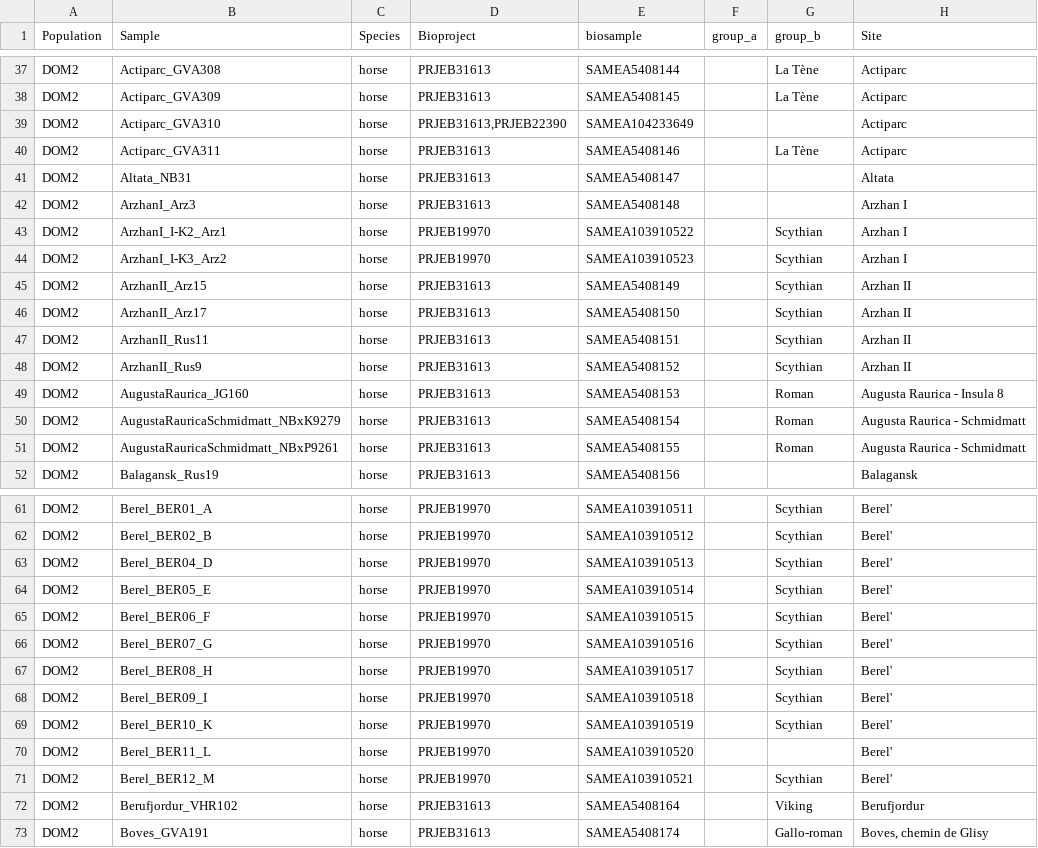
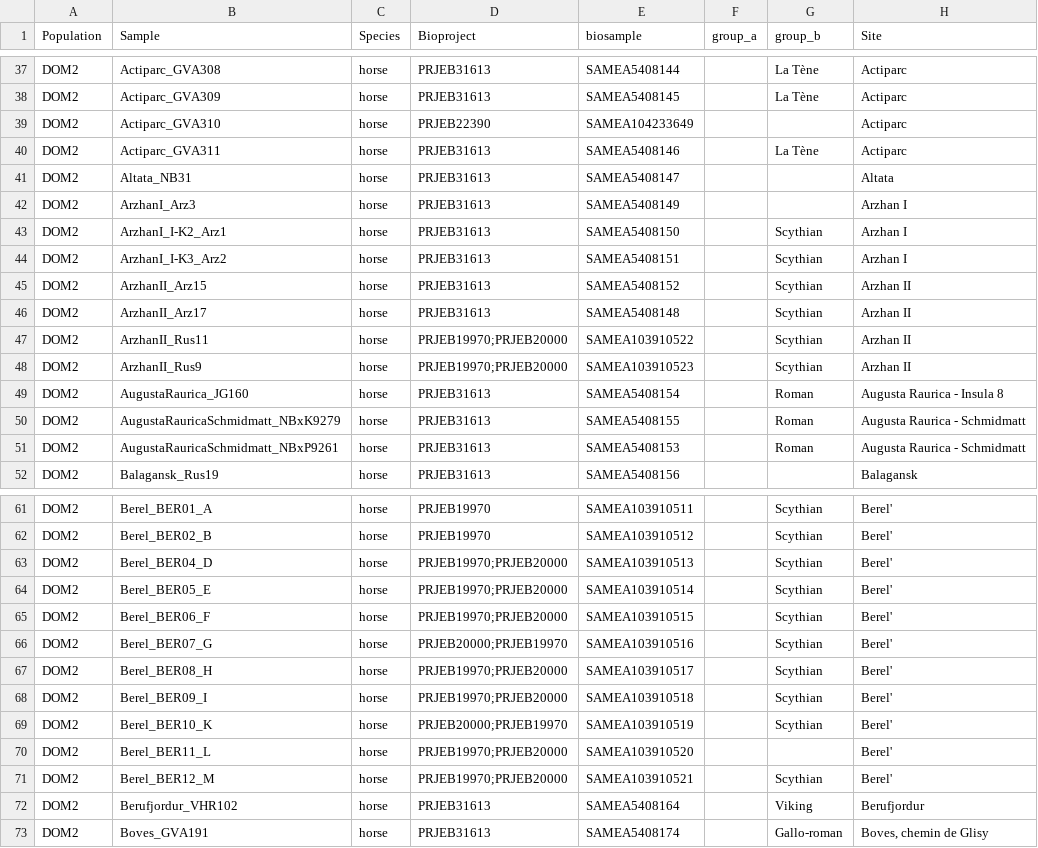
Before and after one commit to ekirving/alleletraj, a CSV file: data/ancient_samples_horse.csv, drawn as a sheet; only a part is shown, gaps mark what is left out; the diff covers the shown part only; the diff names each change by its address in the sheet, - before the commit and + after, or states it on an @@ line.

Commit message:
update to ancient horse csv

```diff
--- a/data/ancient_samples_horse.csv
+++ b/data/ancient_samples_horse.csv
-D39 (Bioproject): PRJEB31613,PRJEB22390
+D39 (Bioproject): PRJEB22390
-E42 (biosample): SAMEA5408148
+E42 (biosample): SAMEA5408149
-D43:D44 (Bioproject): PRJEB19970
+D43:D44 (Bioproject): PRJEB31613
-E43 (biosample): SAMEA103910522
+E43 (biosample): SAMEA5408150
-E44 (biosample): SAMEA103910523
+E44 (biosample): SAMEA5408151
-E45 (biosample): SAMEA5408149
+E45 (biosample): SAMEA5408152
-E46 (biosample): SAMEA5408150
+E46 (biosample): SAMEA5408148
-D47:D48 (Bioproject): PRJEB31613
+D47:D48 (Bioproject): PRJEB19970;PRJEB20000
-E47 (biosample): SAMEA5408151
+E47 (biosample): SAMEA103910522
-E48 (biosample): SAMEA5408152
+E48 (biosample): SAMEA103910523
-E49 (biosample): SAMEA5408153
+E49 (biosample): SAMEA5408154
-E50 (biosample): SAMEA5408154
+E50 (biosample): SAMEA5408155
-E51 (biosample): SAMEA5408155
+E51 (biosample): SAMEA5408153
-D63:D65 (Bioproject): PRJEB19970
+D63:D65 (Bioproject): PRJEB19970;PRJEB20000
-D66 (Bioproject): PRJEB19970
+D66 (Bioproject): PRJEB20000;PRJEB19970
-D67:D68 (Bioproject): PRJEB19970
+D67:D68 (Bioproject): PRJEB19970;PRJEB20000
-D69 (Bioproject): PRJEB19970
+D69 (Bioproject): PRJEB20000;PRJEB19970
-D70:D71 (Bioproject): PRJEB19970
+D70:D71 (Bioproject): PRJEB19970;PRJEB20000
```
Also changed, not shown: 6 edited cells elsewhere in this file.
